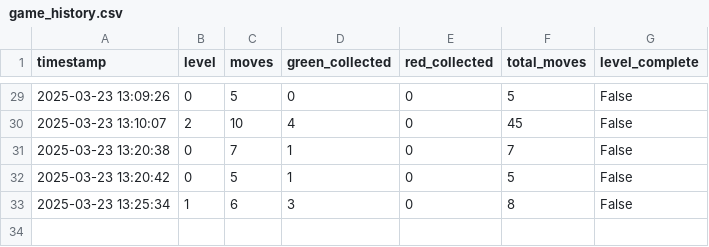
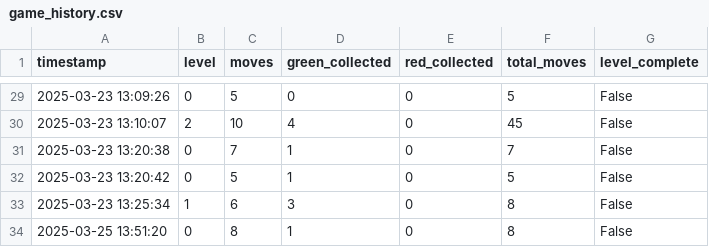
Before and after one commit to GrecoLucas/IA, a CSV file: game_history.csv, drawn as a sheet; only a part is shown, gaps mark what is left out.

```diff
--- a/game_history.csv
+++ b/game_history.csv
@@ -33 +33,2 @@ timestamp,level,moves,green_collected,red_collected,total_moves,level_complete
 2025-03-23 13:25:34,1,6,3,0,8,False
+2025-03-25 13:51:20,0,8,1,0,8,False
```
Also changed, not shown: 3 other files.
